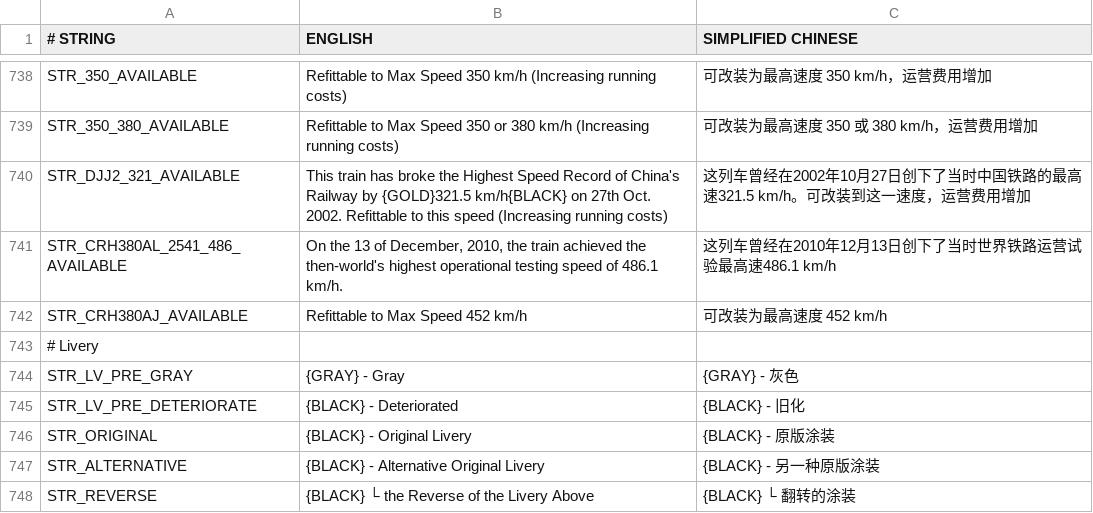
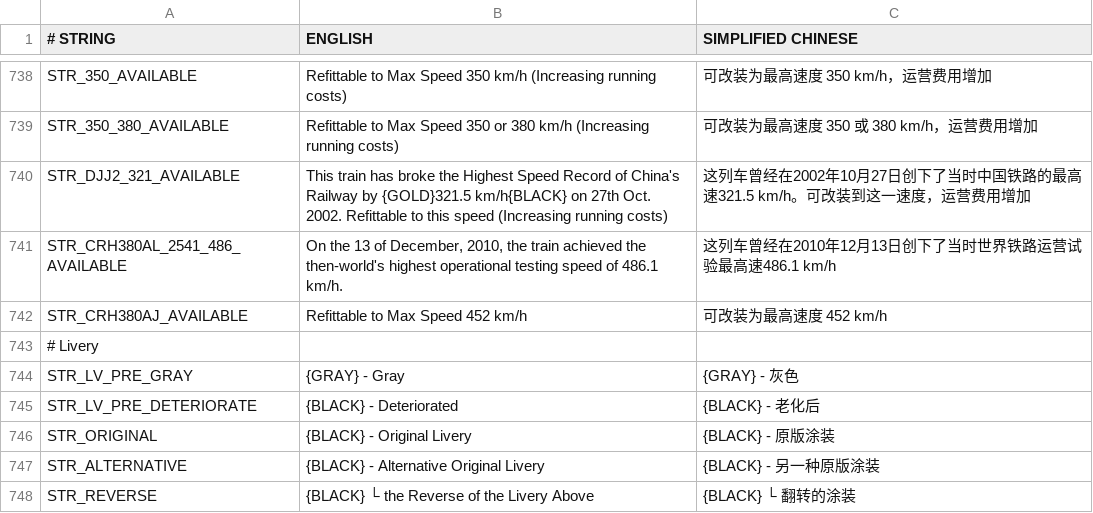
Before and after one commit to OpenTTD-China-Set/China-Set-Trains, a CSV file: docs/str.CSV, drawn as a sheet; only a part is shown, gaps mark what is left out.

Commit message:
Revert "Update str.CSV"
This reverts commit 99a20a7a9e95bdea50355ff0cbdda4b132395f0f.

```diff
--- a/docs/str.CSV
+++ b/docs/str.CSV
@@ -744,3 +744,3 @@ STR_CRH380AJ_AVAILABLE,Refittable to Max Speed 452 km/h ,可改装为最高速
 STR_LV_PRE_GRAY,{GRAY} - Gray,{GRAY} - 灰色
-STR_LV_PRE_DETERIORATE,{BLACK} - Deteriorated,{BLACK} - 旧化
+STR_LV_PRE_DETERIORATE,{BLACK} - Deteriorated,{BLACK} - 老化后
 STR_ORIGINAL,{BLACK} - Original Livery,{BLACK} - 原版涂装
```
